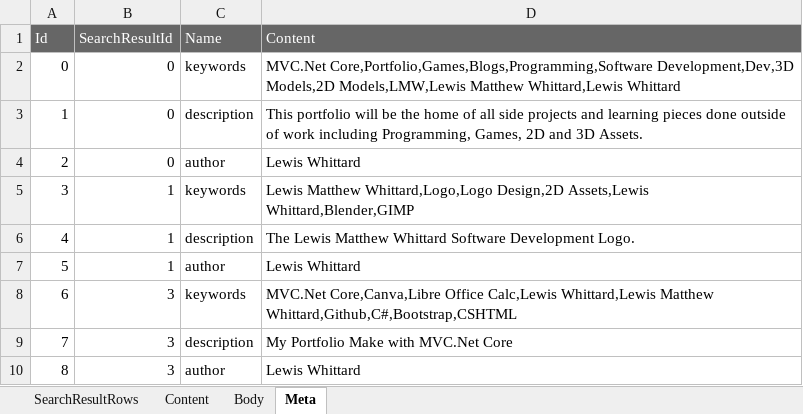
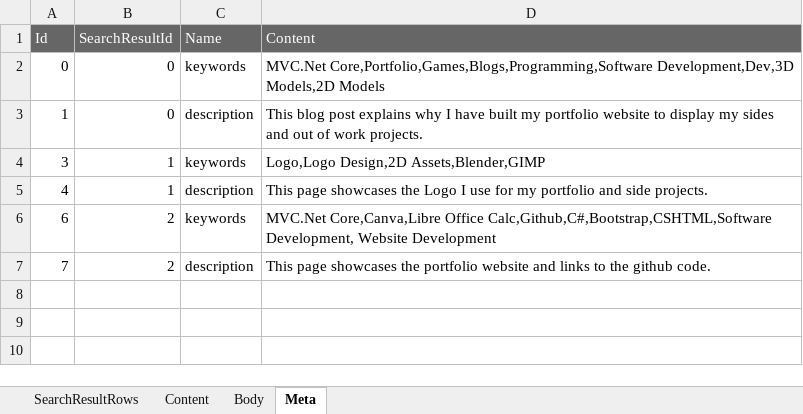
Before and after one commit to LewisWhittard/Lewis-Whittard-Portfolio-Website, an Excel workbook: LMWDev/Spreadsheet/PortfolioSiteDB.xlsx, sheet Meta, drawn as a sheet; values as stored, in another font and other column widths than the file's, no borders; removed rows and columns are numbered as before the commit, all else as after; the diff names each change by its address in the sheet, - before the commit and + after, or states it on an @@ line.

```diff
--- a/LMWDev/Spreadsheet/PortfolioSiteDB.xlsx (sheet Meta)
+++ b/LMWDev/Spreadsheet/PortfolioSiteDB.xlsx (sheet Meta)
-D2 (Content): …Development,Dev,3D Models,2D Models,LMW,Lewis Matthew Whittard,Lewis Whittard
+D2 (Content): …Development,Dev,3D Models,2D Models
-D3 (Content): This portfolio will be the home of all side projects and learning pieces done outside of work including Programming, Games, 2D and 3D Assets.
+D3 (Content): This blog post explains why I have built my portfolio website to display my sides and out of work projects.
-row 4: 2 | 0 | author | Lewis Whittard
-D4 (Content): Lewis Matthew Whittard,Logo,Logo Design,2D Assets,Lewis Whittard,Blender,GIMP
+D4 (Content): Logo,Logo Design,2D Assets,Blender,GIMP
-D5 (Content): The Lewis Matthew Whittard Software Development Logo.
+D5 (Content): This page showcases the Logo I use for my portfolio and side projects.
-row 7: 5 | 1 | author | Lewis Whittard
-B6:B7 (SearchResultId): 3
+B6:B7 (SearchResultId): 2
-D6 (Content): …Core,Canva,Libre Office Calc,Lewis Whittard,Lewis Matthew Whittard,Github,C#,Bootstrap,CSHTML
+D6 (Content): …Core,Canva,Libre Office Calc,Github,C#,Bootstrap,CSHTML,Software Development, Website Development
-D7 (Content): My Portfolio Make with MVC.Net Core
+D7 (Content): This page showcases the portfolio website and links to the github code.
-row 10: 8 | 3 | author | Lewis Whittard
```
Also changed, not shown: sheet Body, sheet SearchResultRows, 2 other files.
